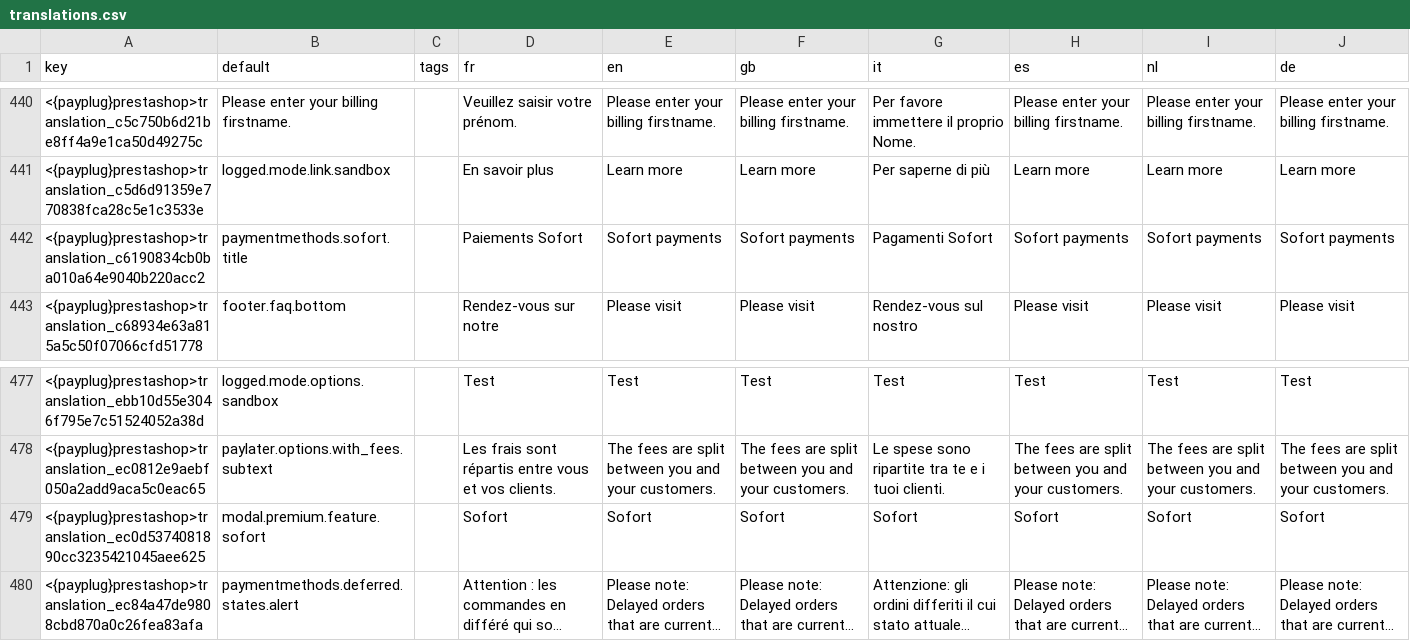
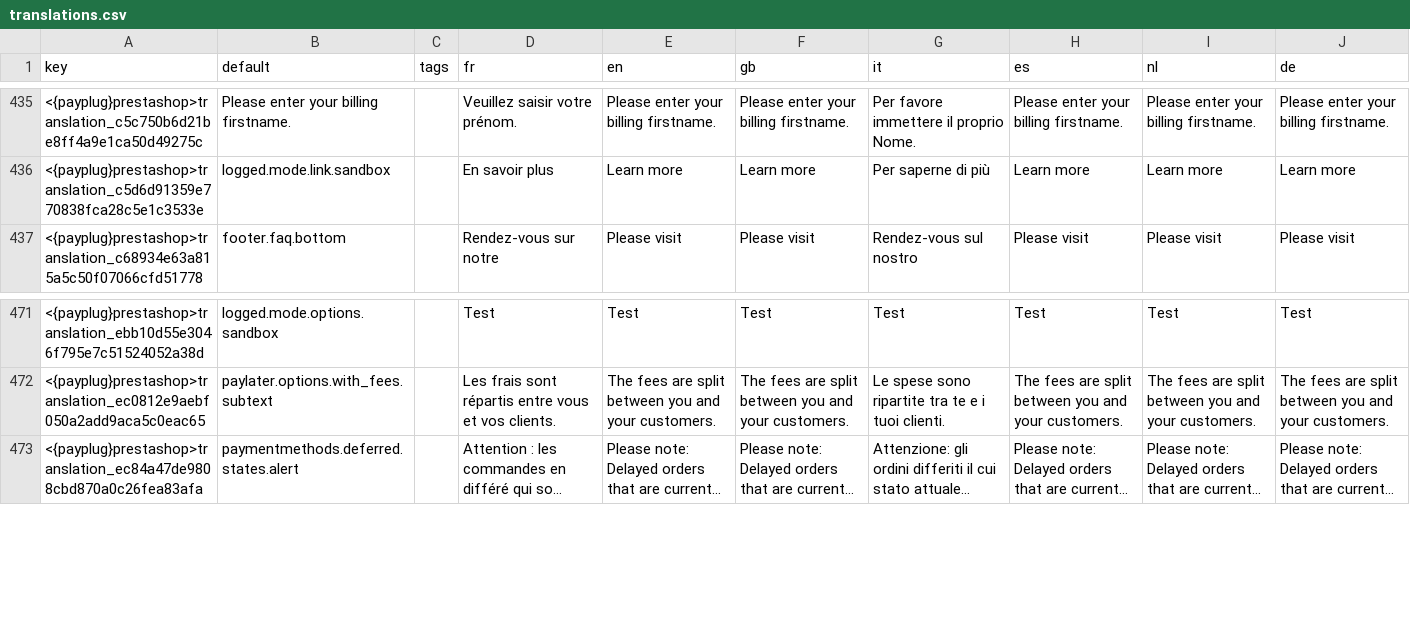
Before and after one commit to payplug/payplug-prestashop, a CSV file: dev/dist/payplug/translations.csv, drawn as a sheet; only a part is shown, gaps mark what is left out; long unchanged cells end in …; the diff covers the shown part only; the diff names each change by its address in the sheet, - before the commit and + after, or states it on an @@ line.

Commit message:
PRE-2628 feat: remove sofort feature from the module

```diff
--- a/dev/dist/payplug/translations.csv
+++ b/dev/dist/payplug/translations.csv
-row 442: <{payplug}prestashop>translation_c6190834cb0ba010a64e9040b220acc2 | paymentmethods.sofort.title |  | Paiements Sofort | Sofort payments | Sofort payments | Pagamenti Sofort | Sofort payments | Sofort payments | Sofort payments
-row 479: <{payplug}prestashop>translation_ec0d5374081890cc3235421045aee625 | modal.premium.feature.sofort |  | Sofort | Sofort | Sofort | Sofort | Sofort | Sofort | Sofort
```
Also changed, not shown: 5 removed rows elsewhere in this file, 27 other files.
